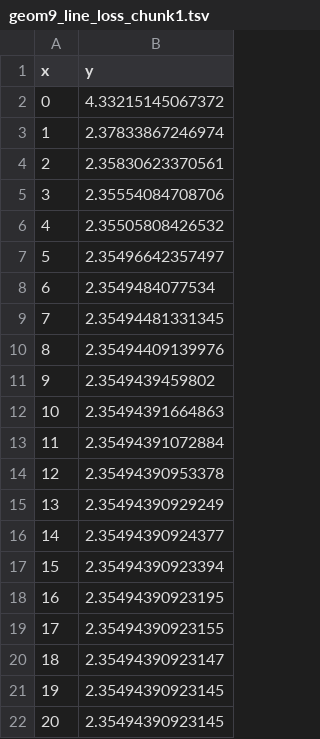
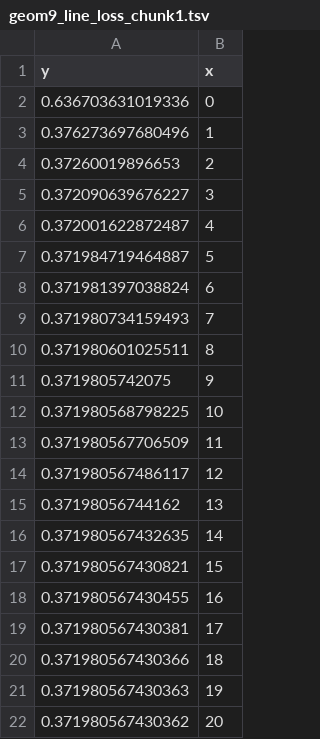
Before and after one commit to Nishita-shah1/animint-viz, a TSV file: geom9_line_loss_chunk1.tsv, drawn as a sheet; removed rows and columns are numbered as before the commit, all else as after; the diff names each change by its address in the sheet, - before the commit and + after, or states it on an @@ line.

```diff
--- a/geom9_line_loss_chunk1.tsv
+++ b/geom9_line_loss_chunk1.tsv
+column A (y), rows 2-22: 0.636703631019336 | 0.376273697680496 | 0.37260019896653 | 0.372090639676227 | 0.372001622872487 | 0.371984719464887 | 0.371981397038824 | 0.371980734159493 | 0.371980601025511 | 0.3719805742075 | 0.371980568798225 | 0.371980567706509 | 0.371980567486117 | 0.37198056744162 | 0.371980567432635 | 0.371980567430821 | 0.371980567430455 | 0.371980567430381 | 0.371980567430366 | 0.371980567430363 | 0.371980567430362
-column B (y), rows 2-22: 4.33215145067372 | 2.37833867246974 | 2.35830623370561 | 2.35554084708706 | 2.35505808426532 | 2.35496642357497 | 2.3549484077534 | 2.35494481331345 | 2.35494409139976 | 2.3549439459802 | 2.35494391664863 | 2.35494391072884 | 2.35494390953378 | 2.35494390929249 | 2.35494390924377 | 2.35494390923394 | 2.35494390923195 | 2.35494390923155 | 2.35494390923147 | 2.35494390923145 | 2.35494390923145
```
Also changed, not shown: geom10_point_loss_chunk1.tsv, 2 other files.
